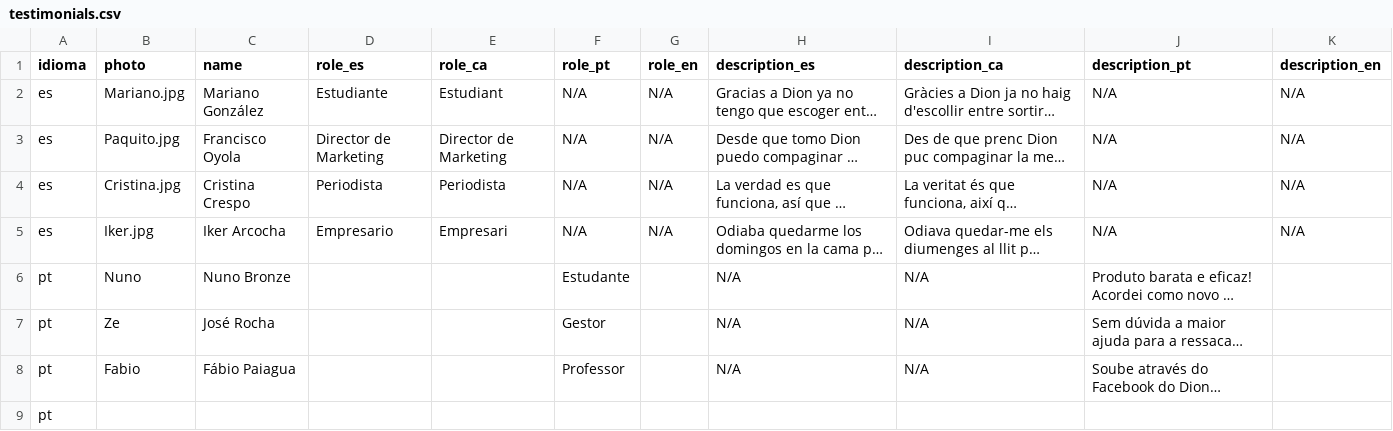
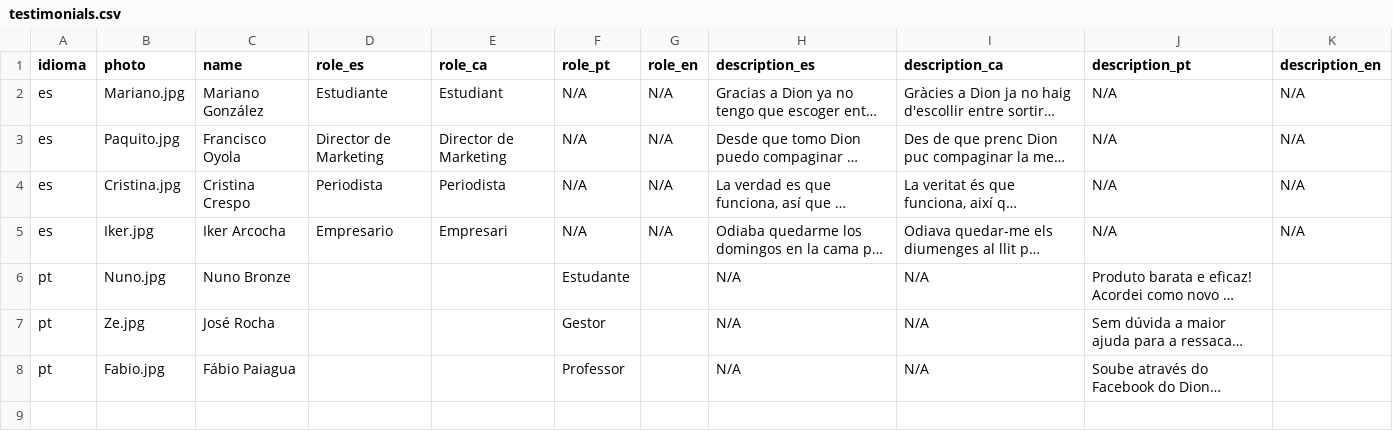
Before and after one commit to DionIberica/dioniberica.website.static, a CSV file: _data/testimonials.csv, drawn as a sheet; long unchanged cells end in …; the diff names each change by its address in the sheet, - before the commit and + after, or states it on an @@ line.

```diff
--- a/_data/testimonials.csv
+++ b/_data/testimonials.csv
-B6 (photo): Nuno
+B6 (photo): Nuno.jpg
-B7 (photo): Ze
+B7 (photo): Ze.jpg
-B8 (photo): Fabio
+B8 (photo): Fabio.jpg
-row 9: pt
```
Also changed, not shown: 18 other files.
